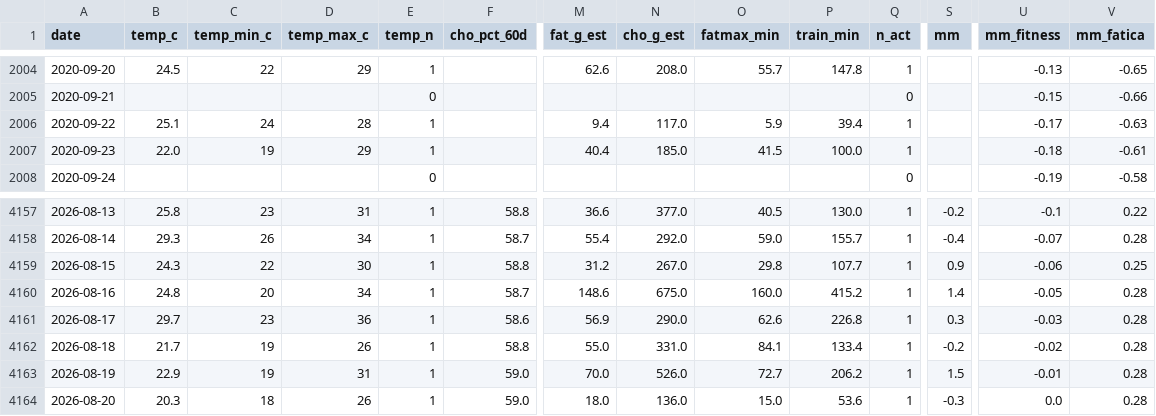
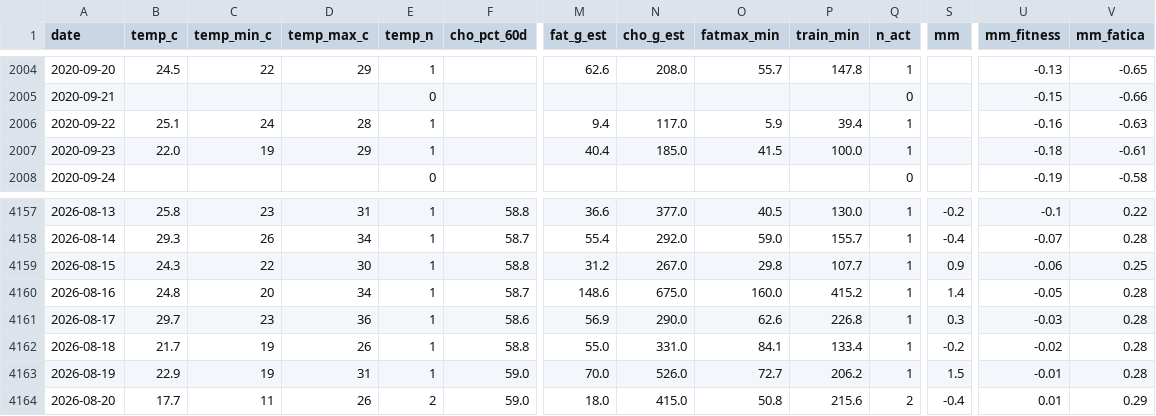
Before and after one commit to micmer-git/micmer-git.github.io, a CSV file: vita/cibo/data/metabolismo.csv, drawn as a sheet; only a part is shown, gaps mark what is left out; the diff names each change by its address in the sheet, - before the commit and + after, or states it on an @@ line.

```diff
--- a/vita/cibo/data/metabolismo.csv
+++ b/vita/cibo/data/metabolismo.csv
-U2006 (mm_fitness): -0.17
+U2006 (mm_fitness): -0.16
-B4164 (temp_c): 20.3
+B4164 (temp_c): 17.7
-C4164 (temp_min_c): 18
+C4164 (temp_min_c): 11
-E4164 (temp_n): 1
+E4164 (temp_n): 2
-N4164 (cho_g_est): 136.0
+N4164 (cho_g_est): 415.0
-O4164 (fatmax_min): 15.0
+O4164 (fatmax_min): 50.8
-P4164 (train_min): 53.6
+P4164 (train_min): 215.6
-Q4164 (n_act): 1
+Q4164 (n_act): 2
-S4164 (mm): -0.3
+S4164 (mm): -0.4
-U4164 (mm_fitness): 0.0
+U4164 (mm_fitness): 0.01
-V4164 (mm_fatica): 0.28
+V4164 (mm_fatica): 0.29
```
Also changed, not shown: tools/food/data/activities.csv, vita/cibo/data/nutrition.csv, 2 other files.
